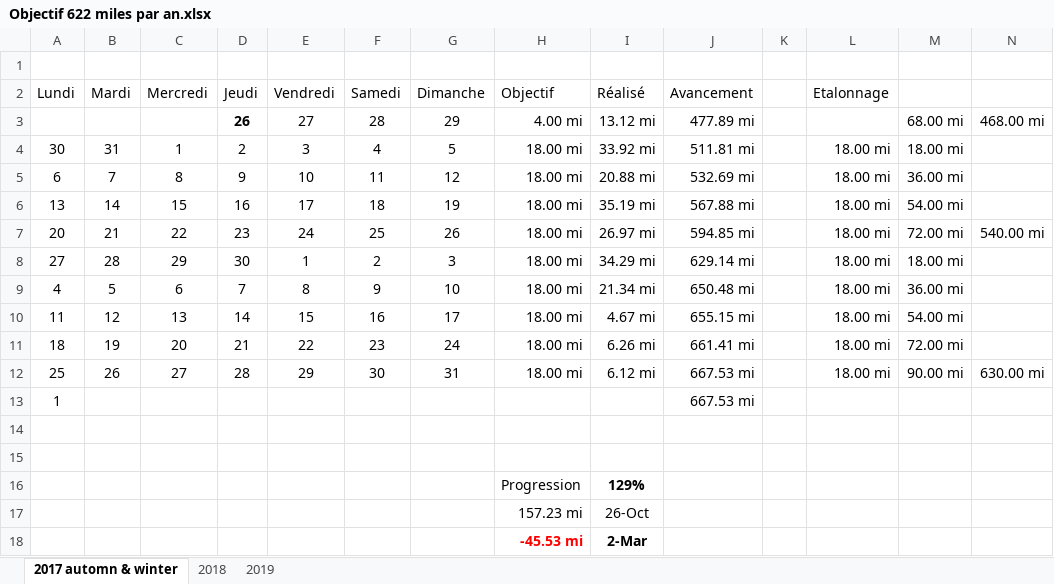
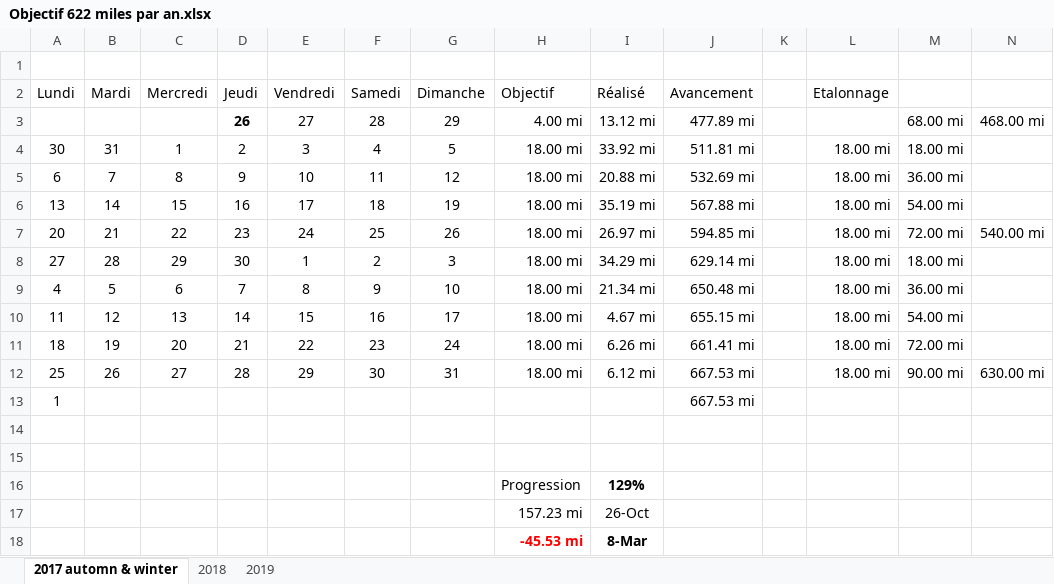
Before and after one commit to yakobibus/Essais, an Excel workbook: Src/622 miles/Objectif 622 miles par an.xlsx, sheet 2017 automn & winter, drawn as a sheet; values as stored, in another font and other column widths than the file's, no borders; conditional formats and table styles not drawn; the diff names each change by its address in the sheet, - before the commit and + after, or states it on an @@ line.

```diff
--- a/Src/622 miles/Objectif 622 miles par an.xlsx (sheet 2017 automn & winter)
+++ b/Src/622 miles/Objectif 622 miles par an.xlsx (sheet 2017 automn & winter)
-I18 (Réalisé): 2-Mar
+I18 (Réalisé): 8-Mar
```
Also changed, not shown: sheet 2019.
